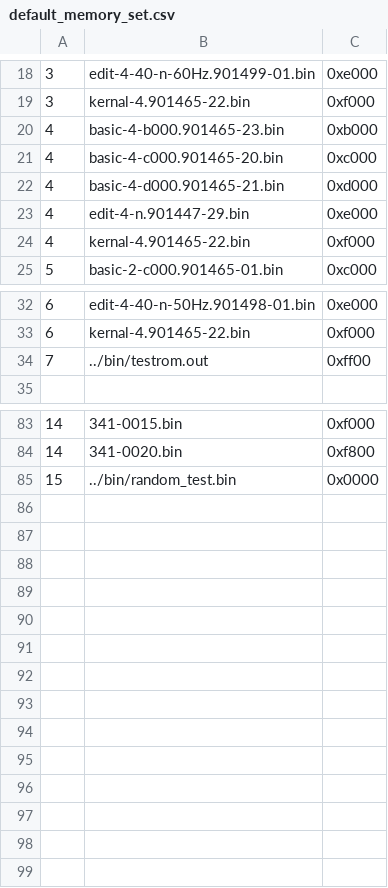
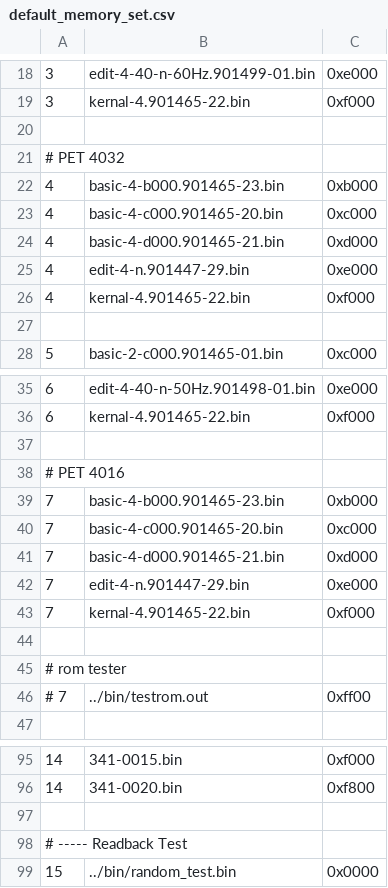
Before and after one commit to bitfixer/bf-romulator, a CSV file: tools/default_memory_set.csv, drawn as a sheet; only a part is shown, gaps mark what is left out.

```diff
--- a/tools/default_memory_set.csv
+++ b/tools/default_memory_set.csv
@@ -19,2 +19,4 @@
 3,kernal-4.901465-22.bin,0xf000
+
+# PET 4032
 4,basic-4-b000.901465-23.bin,0xb000
@@ -24,2 +26,3 @@
 4,kernal-4.901465-22.bin,0xf000
+
 5,basic-2-c000.901465-01.bin,0xc000
@@ -33,3 +36,12 @@
 6,kernal-4.901465-22.bin,0xf000
-7,../bin/testrom.out,0xff00
+
+# PET 4016
+7,basic-4-b000.901465-23.bin,0xb000
+7,basic-4-c000.901465-20.bin,0xc000
+7,basic-4-d000.901465-21.bin,0xd000
+7,edit-4-n.901447-29.bin,0xe000
+7,kernal-4.901465-22.bin,0xf000
+
+# rom tester
+# 7,../bin/testrom.out,0xff00
 
@@ -84,2 +96,4 @@
 14,341-0020.bin,0xf800
+
+# ----- Readback Test
 15,../bin/random_test.bin,0x0000
```
Also changed, not shown: tools/enable_table_pet.csv.
